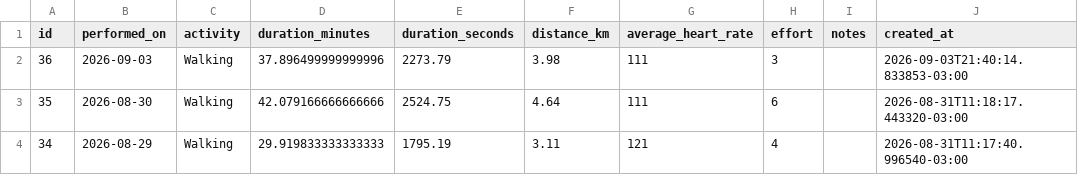
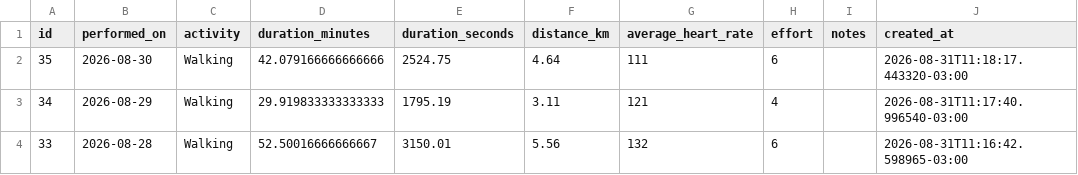
Before and after one commit to Cazelli/App_academia_caminhadas, a CSV file: data/cardio_progress.csv, drawn as a sheet; only a part is shown; the shorter side is filled out with more unchanged rows; the diff names each change by its address in the sheet, - before the commit and + after, or states it on an @@ line.

Commit message:
Update cardio_progress (2026-09-03 21:40 BRT)

```diff
--- a/data/cardio_progress.csv
+++ b/data/cardio_progress.csv
-row 2: 36 | 2026-09-03 | Walking | 37.896499999999996 | 2273.79 | 3.98 | 111 | 3 |  | 2026-09-03T21:40:14.833853-03:00
```
